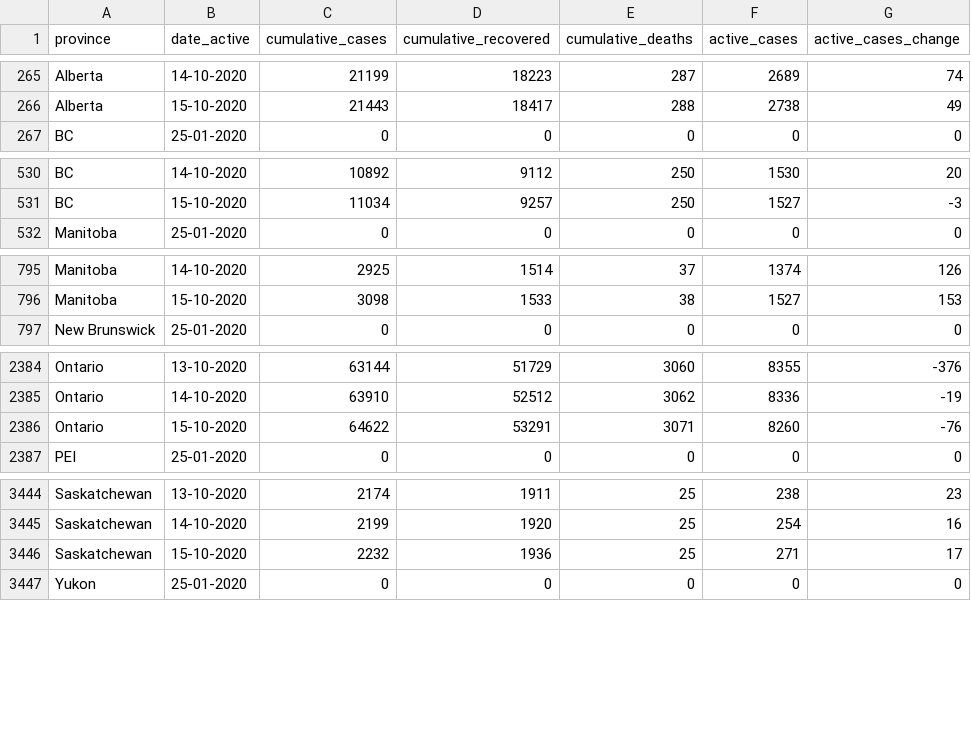
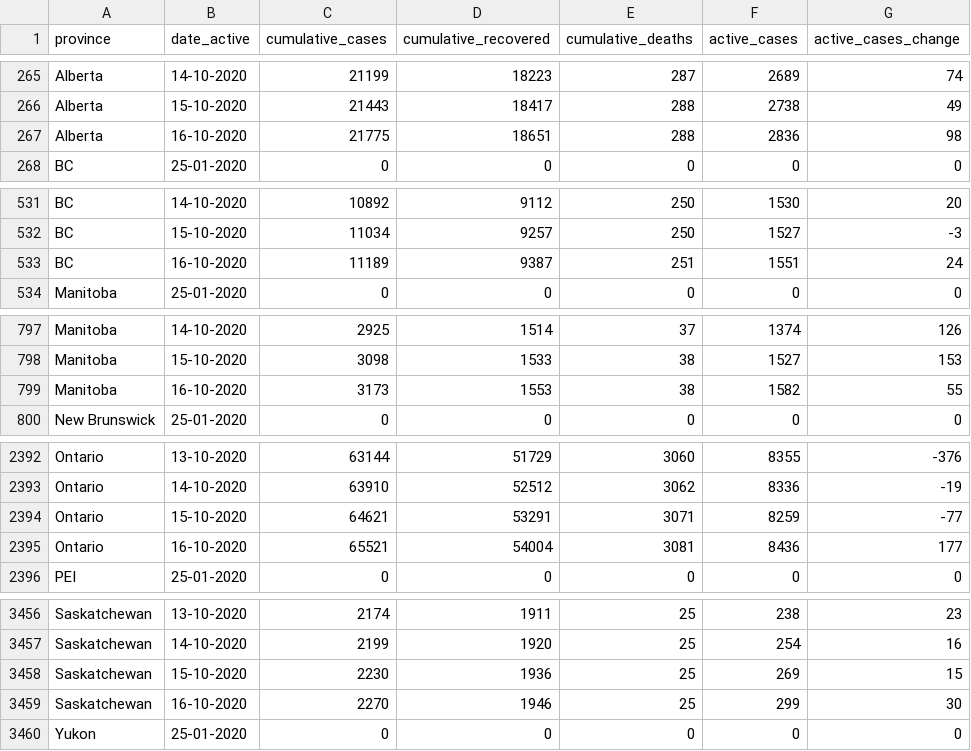
Before and after one commit to ccodwg/Covid19Canada, a CSV file: timeseries_prov/active_timeseries_prov.csv, drawn as a sheet; only a part is shown, gaps mark what is left out; the diff covers the shown part only.

```diff
--- a/timeseries_prov/active_timeseries_prov.csv
+++ b/timeseries_prov/active_timeseries_prov.csv
@@ -266,2 +266,3 @@
 "Alberta","15-10-2020",21443,18417,288,2738,49
+"Alberta","16-10-2020",21775,18651,288,2836,98
 "BC","25-01-2020",0,0,0,0,0
@@ -531,2 +532,3 @@
 "BC","15-10-2020",11034,9257,250,1527,-3
+"BC","16-10-2020",11189,9387,251,1551,24
 "Manitoba","25-01-2020",0,0,0,0,0
@@ -796,2 +798,3 @@
 "Manitoba","15-10-2020",3098,1533,38,1527,153
+"Manitoba","16-10-2020",3173,1553,38,1582,55
 "New Brunswick","25-01-2020",0,0,0,0,0
@@ -2385,3 +2393,4 @@
 "Ontario","14-10-2020",63910,52512,3062,8336,-19
-"Ontario","15-10-2020",64622,53291,3071,8260,-76
+"Ontario","15-10-2020",64621,53291,3071,8259,-77
+"Ontario","16-10-2020",65521,54004,3081,8436,177
 "PEI","25-01-2020",0,0,0,0,0
@@ -3445,3 +3457,4 @@
 "Saskatchewan","14-10-2020",2199,1920,25,254,16
-"Saskatchewan","15-10-2020",2232,1936,25,271,17
+"Saskatchewan","15-10-2020",2230,1936,25,269,15
+"Saskatchewan","16-10-2020",2270,1946,25,299,30
 "Yukon","25-01-2020",0,0,0,0,0
```
Also changed, not shown: 9 added rows elsewhere in this file, testing_cumulative.csv, timeseries_hr/mortality_timeseries_hr.csv, 13 other files.
